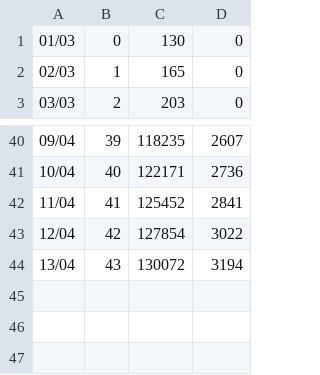
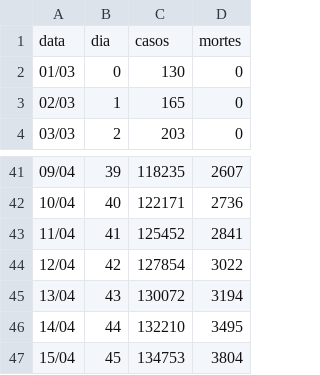
Before and after one commit to HenriqueCCdA/Covid-19, a CSV file: script/data/Alemanha.csv, drawn as a sheet; only a part is shown, gaps mark what is left out.

```diff
--- a/script/data/Alemanha.csv
+++ b/script/data/Alemanha.csv
@@ -1 +1,2 @@
+data , dia,casos,mortes
 01/03, 0,   130,    0
@@ -44 +45,3 @@
 13/04,43,130072, 3194
+14/04,44,132210, 3495
+15/04,45,134753, 3804
```
Also changed, not shown: script/data/Brasil.csv, script/data/Espanha.csv, 4 other files.
